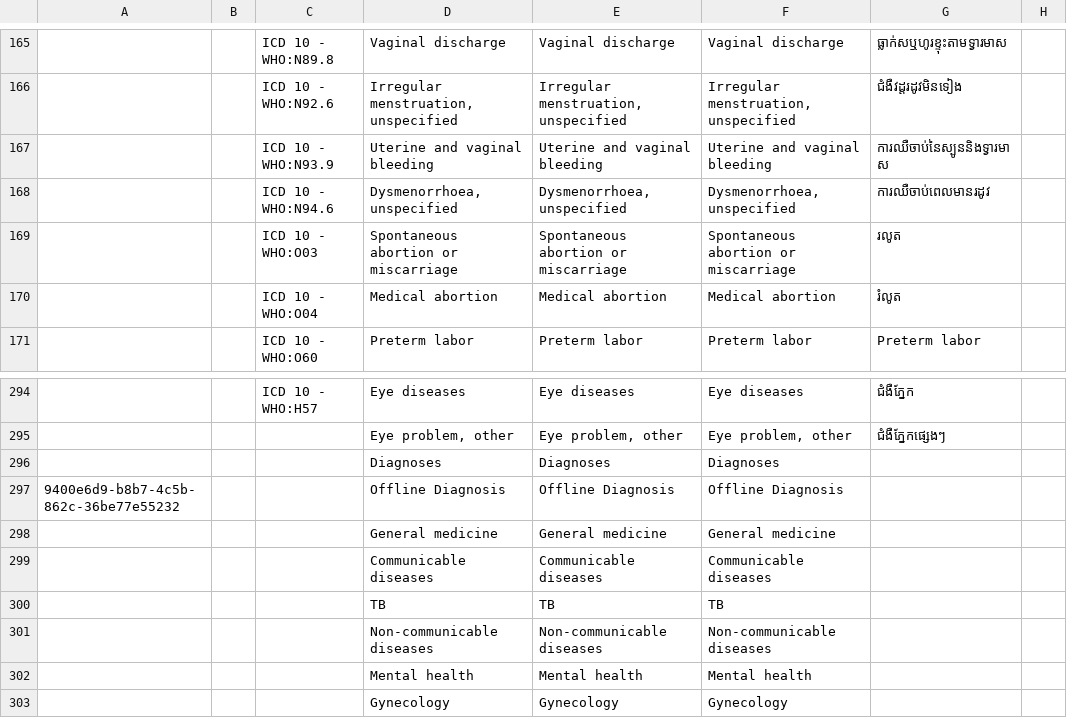
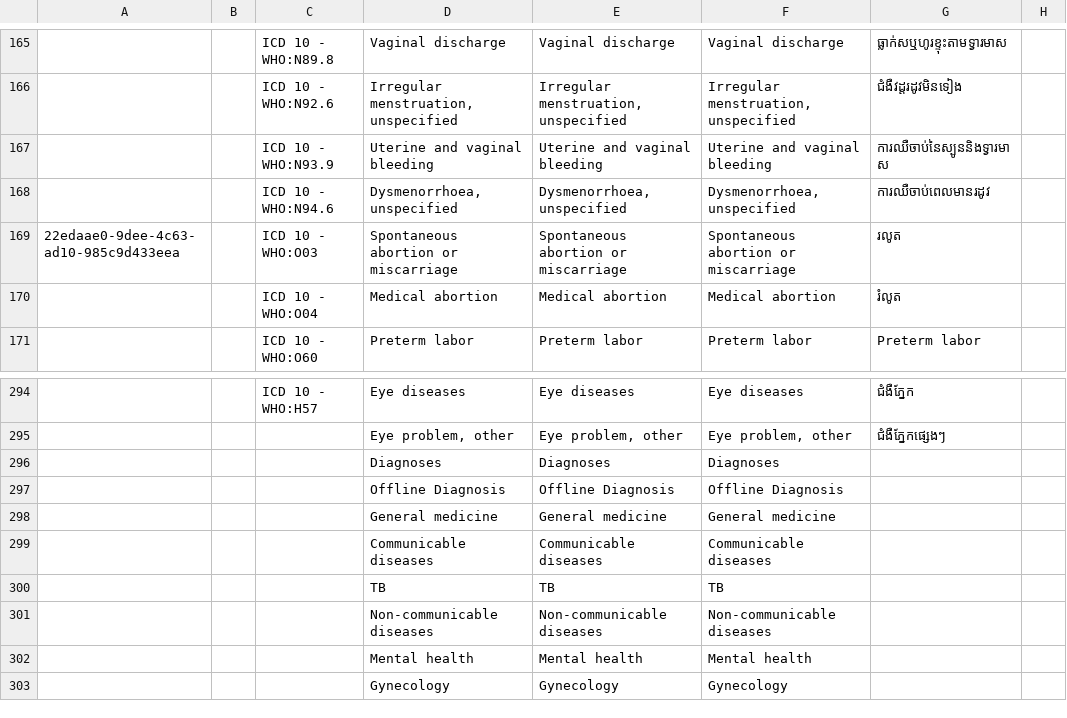
Before and after one commit to mekomsolutions/openmrs-config-cambodia, a CSV file: configuration/concepts/diags.csv, drawn as a sheet; only a part is shown, gaps mark what is left out; the diff names each change by its address in the sheet, - before the commit and + after, or states it on an @@ line.

Commit message:
TLC-120: Remove/add UUID where needed 	modified:   configuration/concepts/diags.csv

```diff
--- a/configuration/concepts/diags.csv
+++ b/configuration/concepts/diags.csv
-A169: (empty)
+A169: 22edaae0-9dee-4c63-ad10-985c9d433eea
-A297: 9400e6d9-b8b7-4c5b-862c-36be77e55232
+A297: (empty)
```
